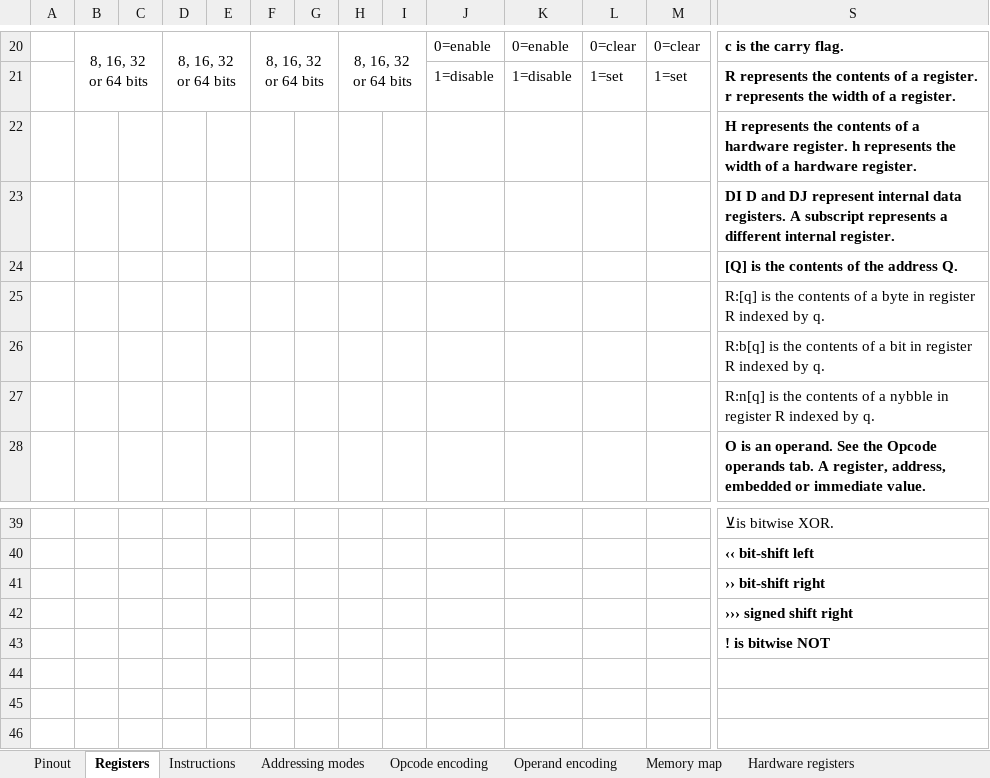
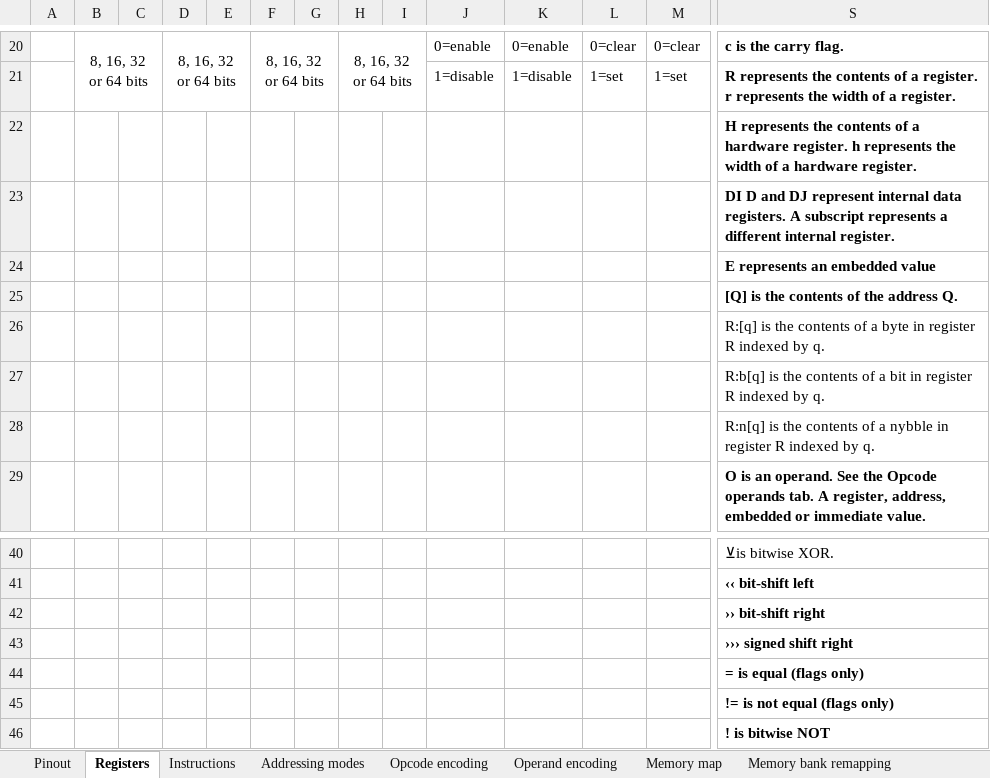
Before and after one commit to andrewpaterson/658-Computer, an Excel workbook: W65C64/65C64 Instruction Architecture.xlsx, sheet Registers, drawn as a sheet; only a part is shown, gaps mark what is left out; values as stored, in another font and other column widths than the file's, no borders; rows hold the shown columns only; the diff names each change by its address in the sheet, - before the commit and + after, or states it on an @@ line.

```diff
--- a/W65C64/65C64 Instruction Architecture.xlsx (sheet Registers)
+++ b/W65C64/65C64 Instruction Architecture.xlsx (sheet Registers)
+row 24:  |  |  |  |  |  |  |  |  |  |  |  |  | E represents an embedded value
+row 44:  |  |  |  |  |  |  |  |  |  |  |  |  | = is equal (flags only)
+row 45:  |  |  |  |  |  |  |  |  |  |  |  |  | != is not equal (flags only)
```
Also changed, not shown: sheet Opcode encoding, sheet Instructions, sheet Addressing modes, other sheet tabs.
